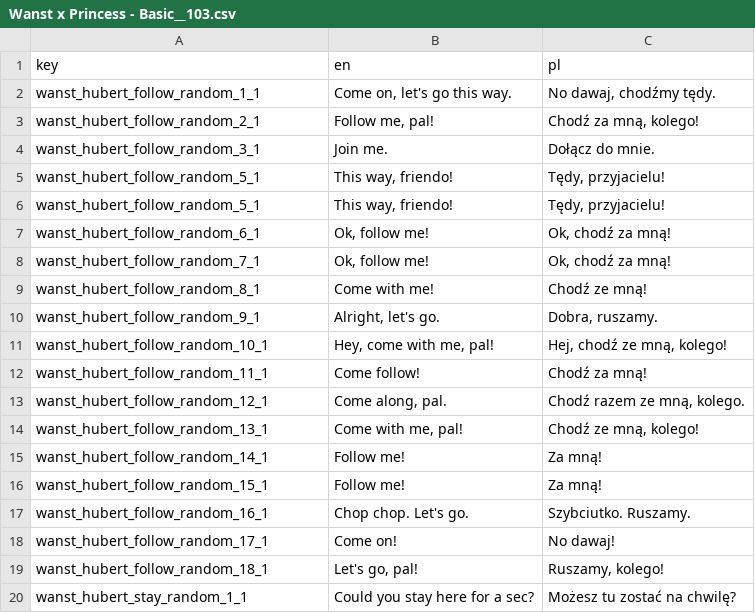
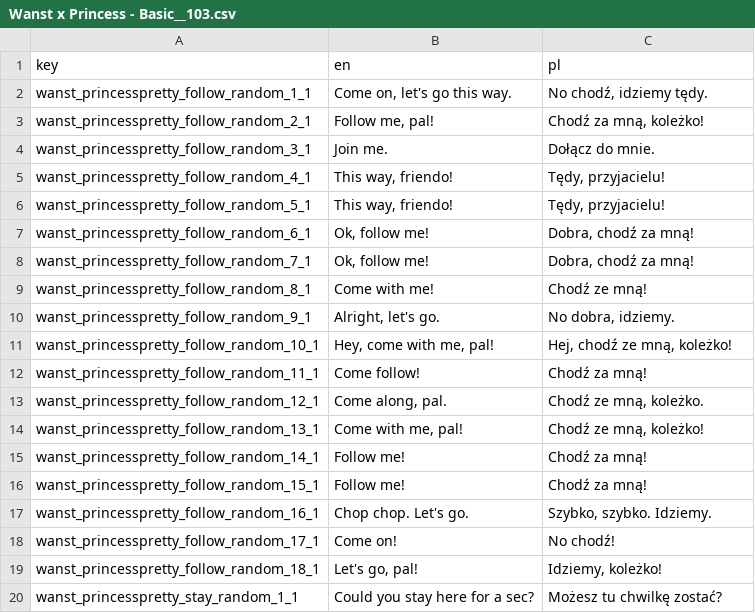
Before and after one commit to jaro2140/Lucky-Tower-Ultimate---Fanowskie-spolszczenie, a CSV file: translations/Wanst x Princess - Basic__103.csv, drawn as a sheet; only a part is shown; the diff covers the shown part only.

```diff
--- a/translations/Wanst x Princess - Basic__103.csv
+++ b/translations/Wanst x Princess - Basic__103.csv
@@ -1,20 +1,20 @@
 key,en,pl
-wanst_hubert_follow_random_1_1,"Come on, let's go this way.","No dawaj, chodźmy tędy."
-wanst_hubert_follow_random_2_1,"Follow me, pal!","Chodź za mną, kolego!"
-wanst_hubert_follow_random_3_1,Join me.,Dołącz do mnie.
-wanst_hubert_follow_random_5_1,"This way, friendo!","Tędy, przyjacielu!"
-wanst_hubert_follow_random_5_1,"This way, friendo!","Tędy, przyjacielu!"
-wanst_hubert_follow_random_6_1,"Ok, follow me!","Ok, chodź za mną!"
-wanst_hubert_follow_random_7_1,"Ok, follow me!","Ok, chodź za mną!"
-wanst_hubert_follow_random_8_1,Come with me!,Chodź ze mną!
-wanst_hubert_follow_random_9_1,"Alright, let's go.","Dobra, ruszamy."
-wanst_hubert_follow_random_10_1,"Hey, come with me, pal!","Hej, chodź ze mną, kolego!"
-wanst_hubert_follow_random_11_1,Come follow!,Chodź za mną!
-wanst_hubert_follow_random_12_1,"Come along, pal.","Chodź razem ze mną, kolego."
-wanst_hubert_follow_random_13_1,"Come with me, pal!","Chodź ze mną, kolego!"
-wanst_hubert_follow_random_14_1,Follow me!,Za mną!
-wanst_hubert_follow_random_15_1,Follow me!,Za mną!
-wanst_hubert_follow_random_16_1,Chop chop. Let's go.,Szybciutko. Ruszamy.
-wanst_hubert_follow_random_17_1,Come on!,No dawaj!
-wanst_hubert_follow_random_18_1,"Let's go, pal!","Ruszamy, kolego!"
-wanst_hubert_stay_random_1_1,Could you stay here for a sec?,Możesz tu zostać na chwilę?
+wanst_princesspretty_follow_random_1_1,"Come on, let's go this way.","No chodź, idziemy tędy."
+wanst_princesspretty_follow_random_2_1,"Follow me, pal!","Chodź za mną, koleżko!"
+wanst_princesspretty_follow_random_3_1,Join me.,Dołącz do mnie.
+wanst_princesspretty_follow_random_4_1,"This way, friendo!","Tędy, przyjacielu!"
+wanst_princesspretty_follow_random_5_1,"This way, friendo!","Tędy, przyjacielu!"
+wanst_princesspretty_follow_random_6_1,"Ok, follow me!","Dobra, chodź za mną!"
+wanst_princesspretty_follow_random_7_1,"Ok, follow me!","Dobra, chodź za mną!"
+wanst_princesspretty_follow_random_8_1,Come with me!,Chodź ze mną!
+wanst_princesspretty_follow_random_9_1,"Alright, let's go.","No dobra, idziemy."
+wanst_princesspretty_follow_random_10_1,"Hey, come with me, pal!","Hej, chodź ze mną, koleżko!"
+wanst_princesspretty_follow_random_11_1,Come follow!,Chodź za mną!
+wanst_princesspretty_follow_random_12_1,"Come along, pal.","Chodź ze mną, koleżko."
+wanst_princesspretty_follow_random_13_1,"Come with me, pal!","Chodź ze mną, koleżko!"
+wanst_princesspretty_follow_random_14_1,Follow me!,Chodź za mną!
+wanst_princesspretty_follow_random_15_1,Follow me!,Chodź za mną!
+wanst_princesspretty_follow_random_16_1,Chop chop. Let's go.,"Szybko, szybko. Idziemy."
+wanst_princesspretty_follow_random_17_1,Come on!,No chodź!
+wanst_princesspretty_follow_random_18_1,"Let's go, pal!","Idziemy, koleżko!"
+wanst_princesspretty_stay_random_1_1,Could you stay here for a sec?,Możesz tu chwilkę zostać?
```
Also changed, not shown: 27 edited cells elsewhere in this file, translations/EA Milestone 2__53.csv, translations/Final 1.0__86.csv, 66 other files.
